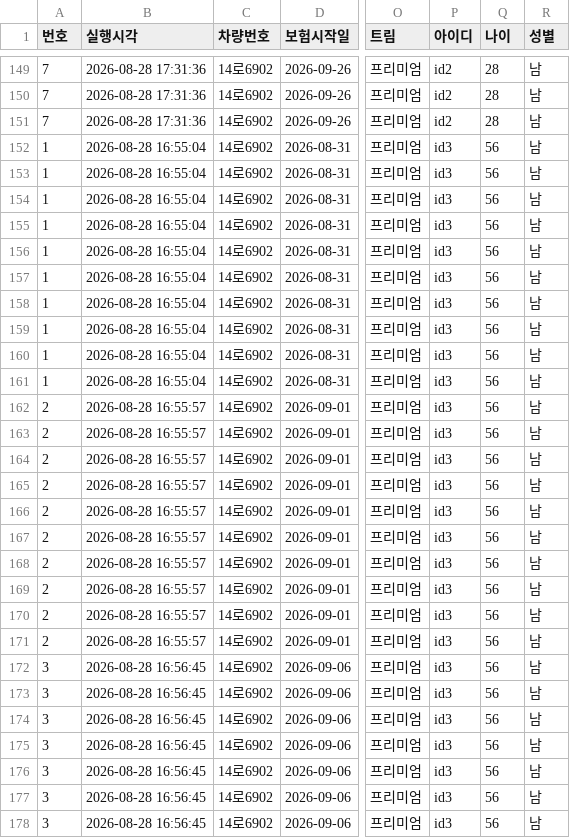
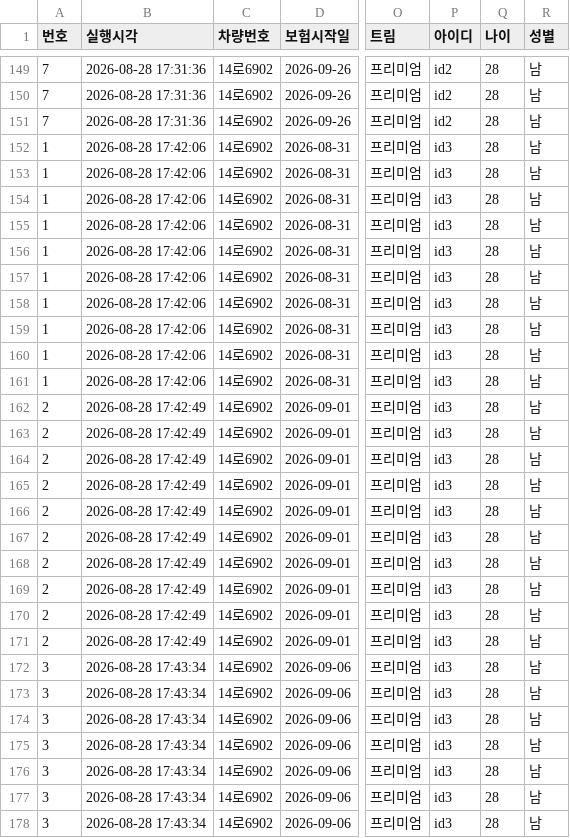
Before and after one commit to chojiwon119-cpu/naver-quote-dashboard, a CSV file: quotes_by_date.csv, drawn as a sheet; only a part is shown, gaps mark what is left out; the diff covers the shown part only; the diff names each change by its address in the sheet, - before the commit and + after, or states it on an @@ line.

Commit message:
data: 2026-08-28 17:46

```diff
--- a/quotes_by_date.csv
+++ b/quotes_by_date.csv
-B152:B161 (실행시각): 2026-08-28 16:55:04
+B152:B161 (실행시각): 2026-08-28 17:42:06
-Q152:Q178 (나이): 56
+Q152:Q178 (나이): 28
-B162:B171 (실행시각): 2026-08-28 16:55:57
+B162:B171 (실행시각): 2026-08-28 17:42:49
-B172:B178 (실행시각): 2026-08-28 16:56:45
+B172:B178 (실행시각): 2026-08-28 17:43:34
```
Also changed, not shown: 1 added row and 84 edited cells elsewhere in this file.
